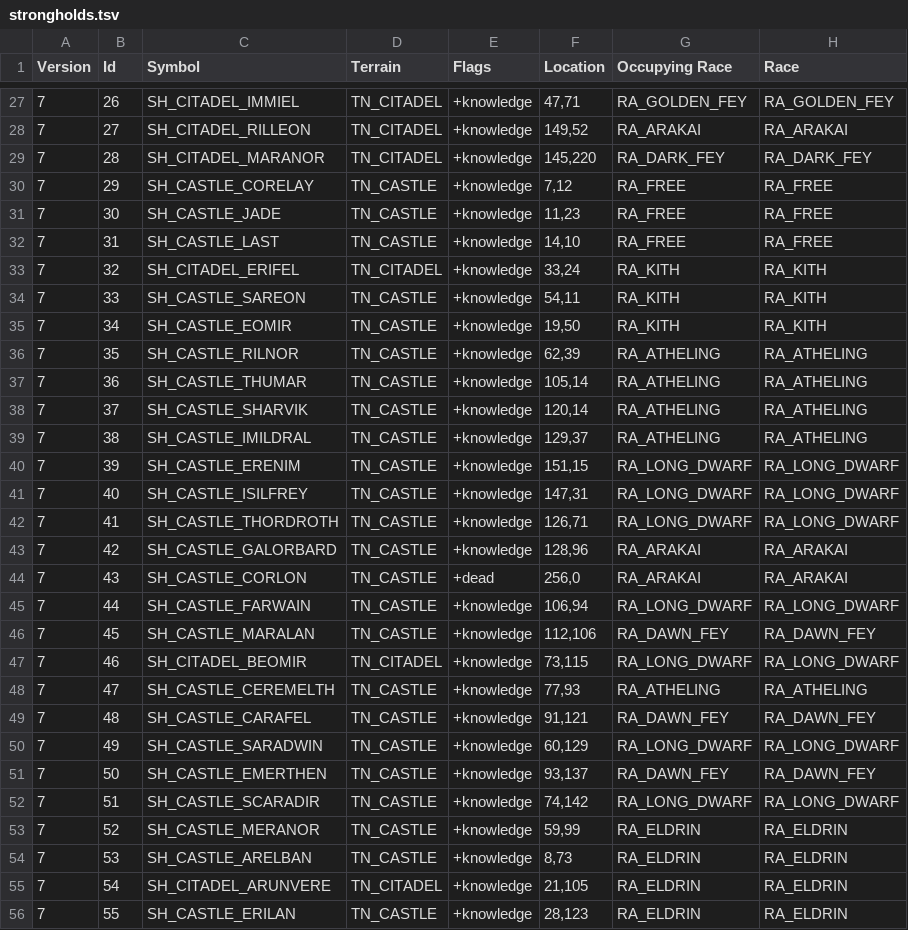
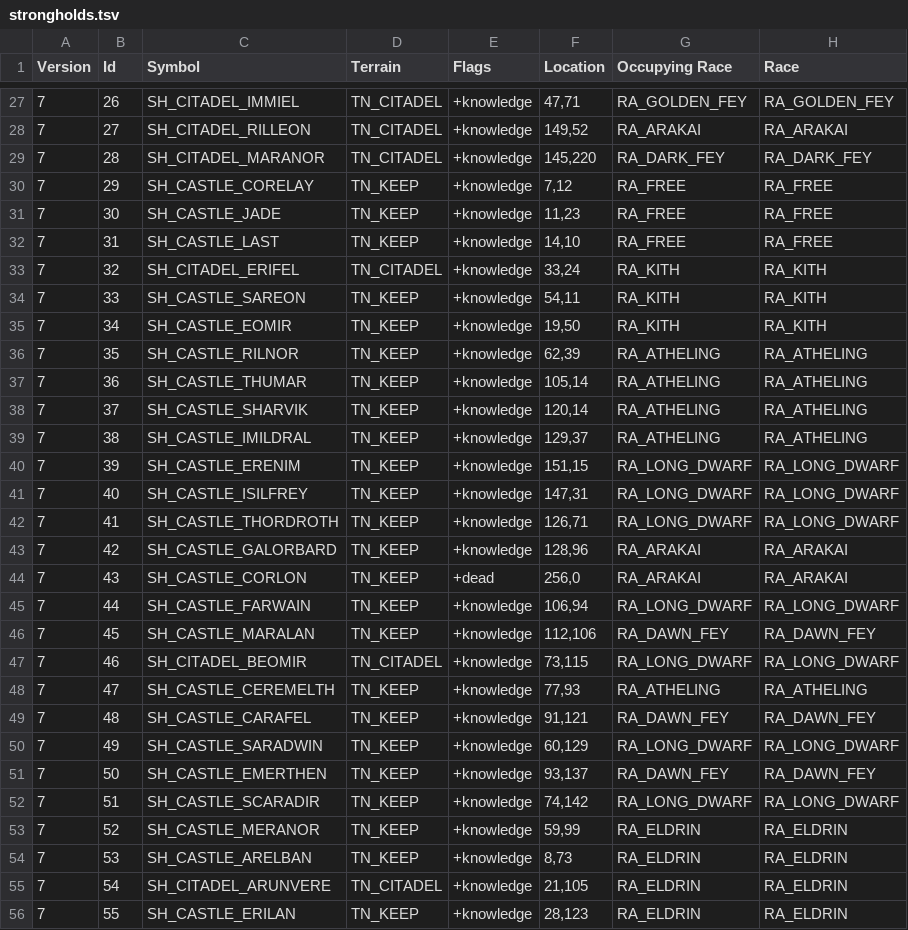
Before and after one commit to ChilliHugger/The-Lords-Of-Midnight, a TSV file: citadel/database/strongholds.tsv, drawn as a sheet; only a part is shown, gaps mark what is left out; the diff covers the shown part only; the diff names each change by its address in the sheet, - before the commit and + after, or states it on an @@ line.

```diff
--- a/citadel/database/strongholds.tsv
+++ b/citadel/database/strongholds.tsv
-D30:D32 (Terrain): TN_CASTLE
+D30:D32 (Terrain): TN_KEEP
-D34:D46 (Terrain): TN_CASTLE
+D34:D46 (Terrain): TN_KEEP
-D48:D54 (Terrain): TN_CASTLE
+D48:D54 (Terrain): TN_KEEP
-D56 (Terrain): TN_CASTLE
+D56 (Terrain): TN_KEEP
```
Also changed, not shown: 93 edited cells elsewhere in this file, main/midnight/Resources-citadel/citadel/18/tsv/strongholds.tsv, 17 other files.
